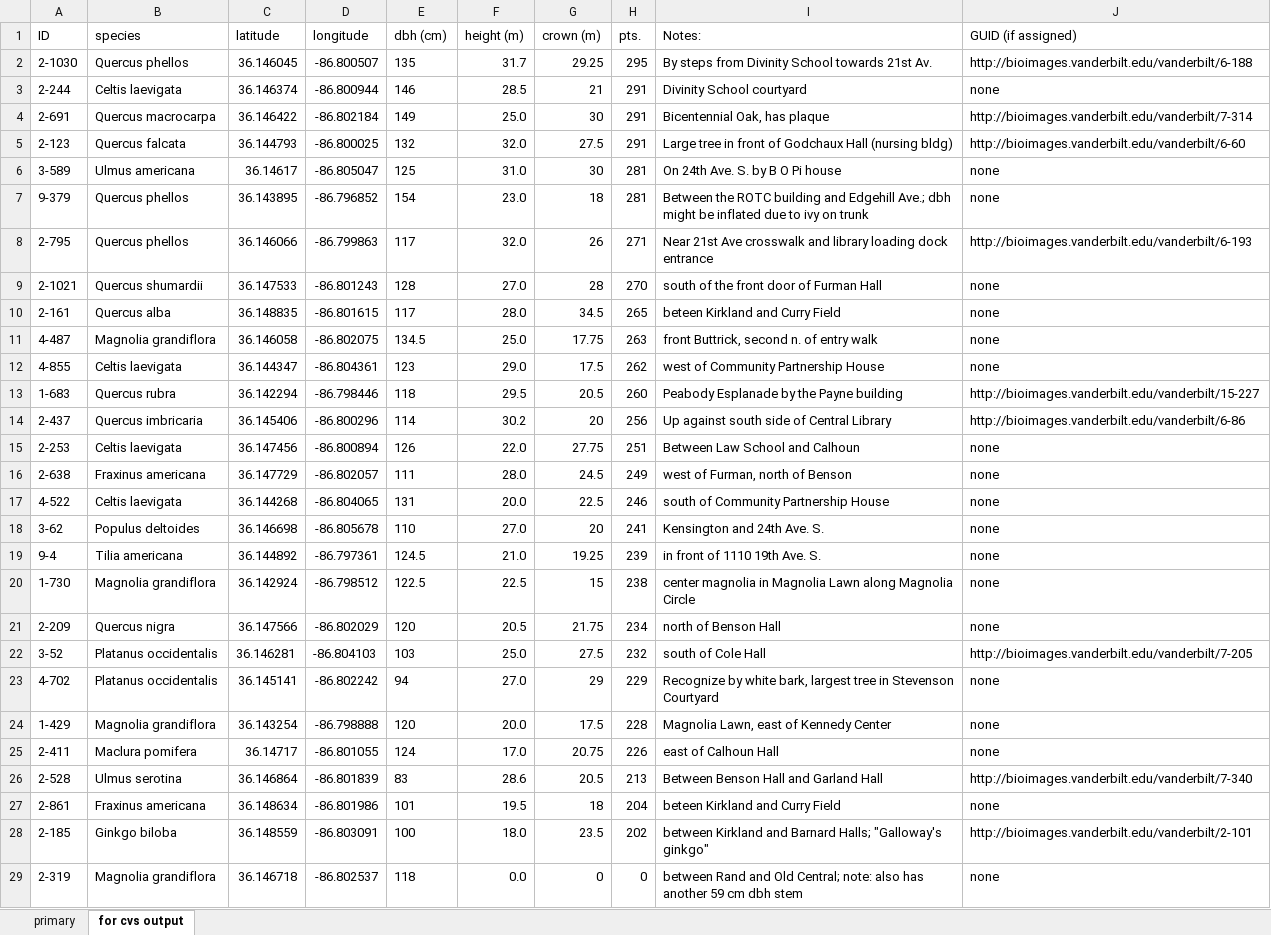
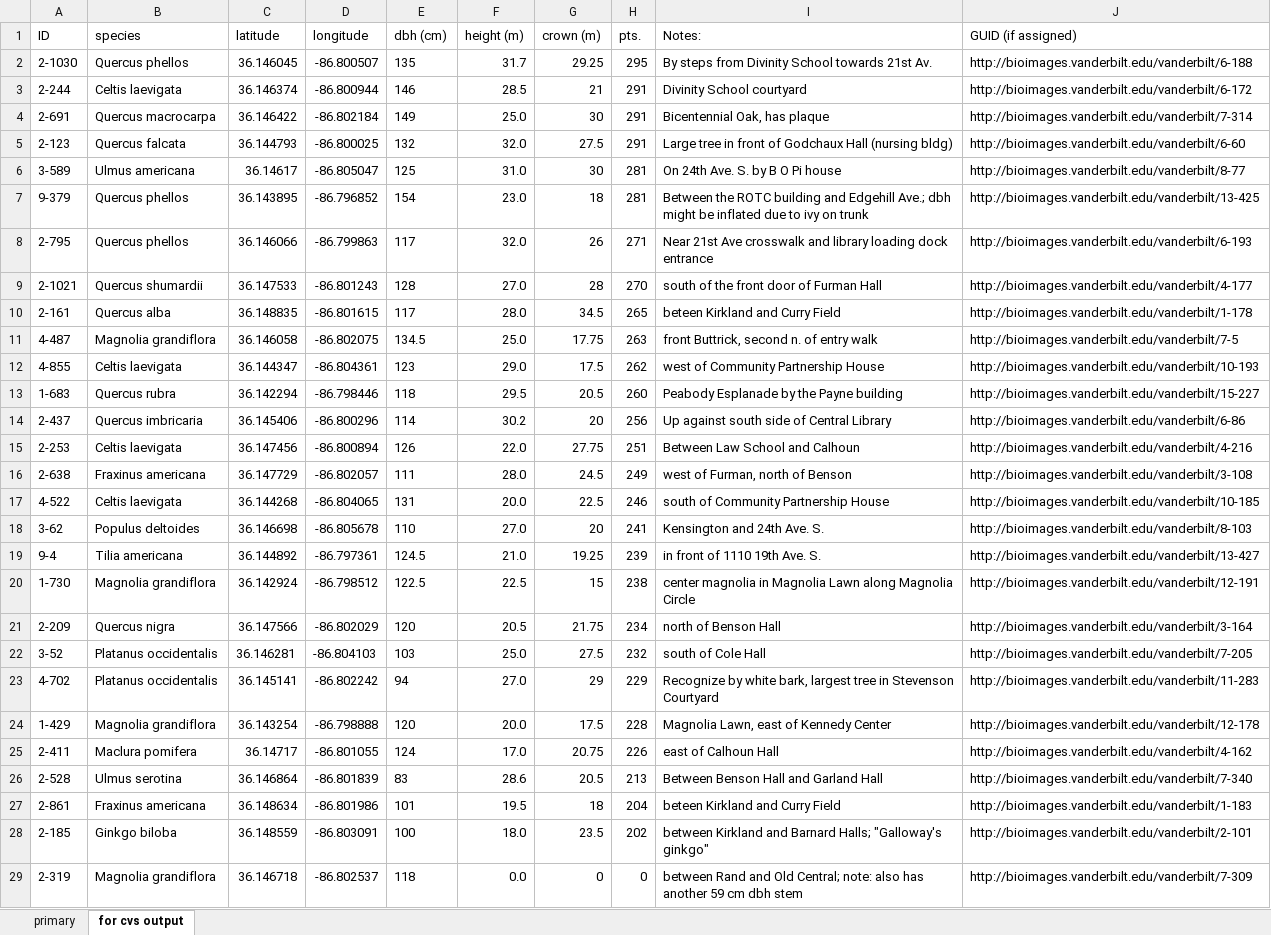
Before and after one commit to vanderbilt-arboretum/database, an Excel workbook: measured-trees.xlsx, sheet for cvs output, drawn as a sheet; only a part is shown; values as stored, in another font and other column widths than the file's, no borders; the diff covers the shown part only; the diff names each change by its address in the sheet, - before the commit and + after, or states it on an @@ line.

```diff
--- a/measured-trees.xlsx (sheet for cvs output)
+++ b/measured-trees.xlsx (sheet for cvs output)
-J3 (GUID (if assigned)): none
+J3 (GUID (if assigned)): http://bioimages.vanderbilt.edu/vanderbilt/6-172
-J6 (GUID (if assigned)): none
+J6 (GUID (if assigned)): http://bioimages.vanderbilt.edu/vanderbilt/8-77
-J7 (GUID (if assigned)): none
+J7 (GUID (if assigned)): http://bioimages.vanderbilt.edu/vanderbilt/13-425
-J9 (GUID (if assigned)): none
+J9 (GUID (if assigned)): http://bioimages.vanderbilt.edu/vanderbilt/4-177
-J10 (GUID (if assigned)): none
+J10 (GUID (if assigned)): http://bioimages.vanderbilt.edu/vanderbilt/1-178
-J11 (GUID (if assigned)): none
+J11 (GUID (if assigned)): http://bioimages.vanderbilt.edu/vanderbilt/7-5
-J12 (GUID (if assigned)): none
+J12 (GUID (if assigned)): http://bioimages.vanderbilt.edu/vanderbilt/10-193
-J15 (GUID (if assigned)): none
+J15 (GUID (if assigned)): http://bioimages.vanderbilt.edu/vanderbilt/4-216
-J16 (GUID (if assigned)): none
+J16 (GUID (if assigned)): http://bioimages.vanderbilt.edu/vanderbilt/3-108
-J17 (GUID (if assigned)): none
+J17 (GUID (if assigned)): http://bioimages.vanderbilt.edu/vanderbilt/10-185
-J18 (GUID (if assigned)): none
+J18 (GUID (if assigned)): http://bioimages.vanderbilt.edu/vanderbilt/8-103
-J19 (GUID (if assigned)): none
+J19 (GUID (if assigned)): http://bioimages.vanderbilt.edu/vanderbilt/13-427
-J20 (GUID (if assigned)): none
+J20 (GUID (if assigned)): http://bioimages.vanderbilt.edu/vanderbilt/12-191
-J21 (GUID (if assigned)): none
+J21 (GUID (if assigned)): http://bioimages.vanderbilt.edu/vanderbilt/3-164
-J23 (GUID (if assigned)): none
+J23 (GUID (if assigned)): http://bioimages.vanderbilt.edu/vanderbilt/11-283
-J24 (GUID (if assigned)): none
+J24 (GUID (if assigned)): http://bioimages.vanderbilt.edu/vanderbilt/12-178
-J25 (GUID (if assigned)): none
+J25 (GUID (if assigned)): http://bioimages.vanderbilt.edu/vanderbilt/4-162
-J27 (GUID (if assigned)): none
+J27 (GUID (if assigned)): http://bioimages.vanderbilt.edu/vanderbilt/1-183
-J29 (GUID (if assigned)): none
+J29 (GUID (if assigned)): http://bioimages.vanderbilt.edu/vanderbilt/7-309
```
Also changed, not shown: 16 edited cells elsewhere in this sheet, sheet primary, formulas that keep their value.
